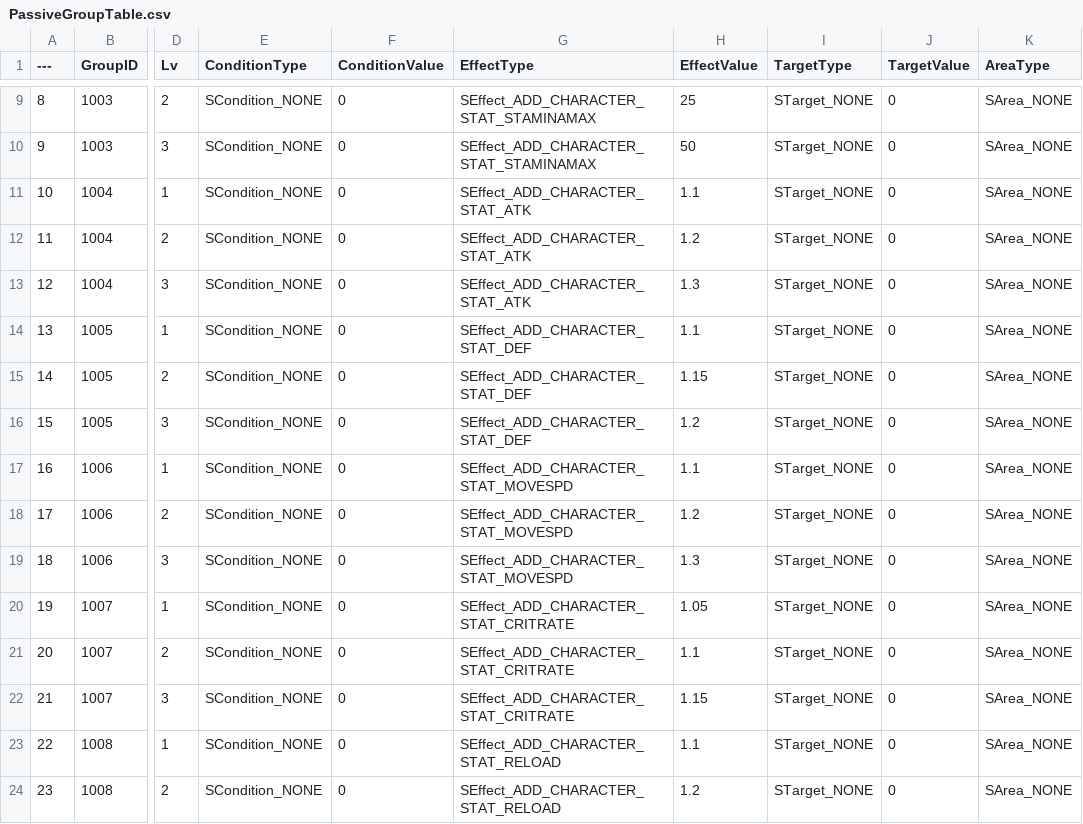
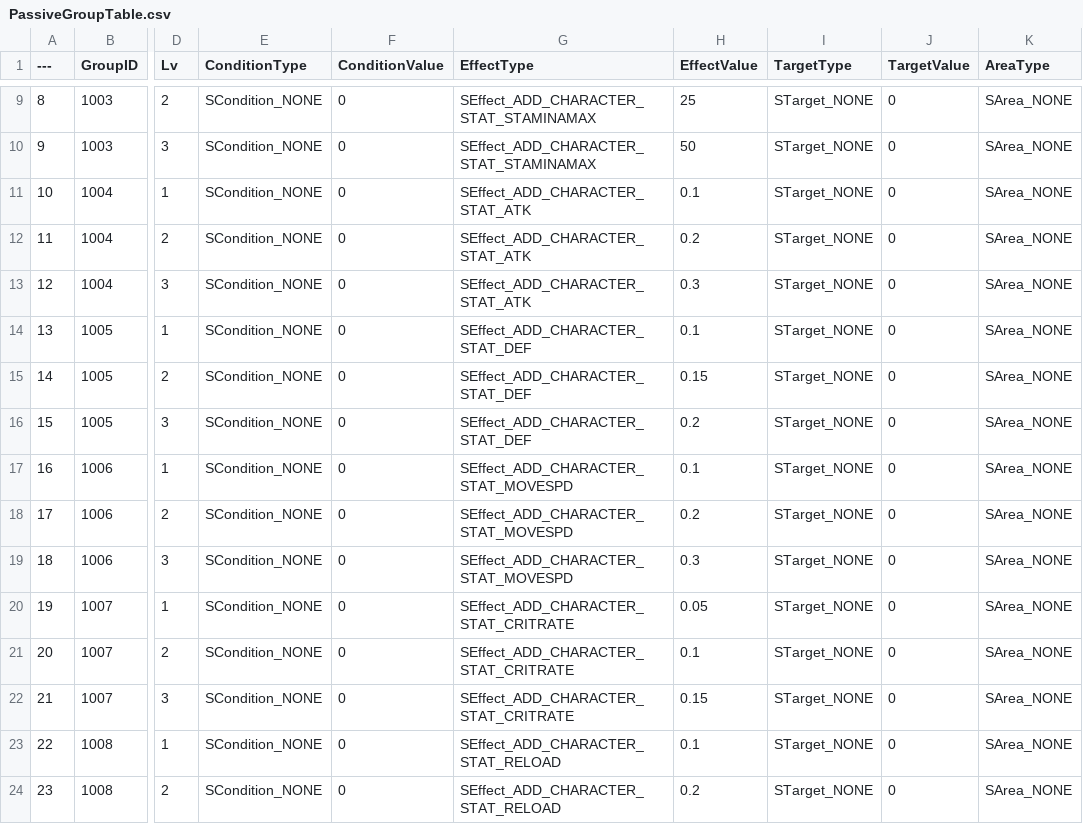
Before and after one commit to DonutFedy/ProjectTPS, a CSV file: Data/PassiveGroupTable.csv, drawn as a sheet; only a part is shown, gaps mark what is left out; the diff covers the shown part only; the diff names each change by its address in the sheet, - before the commit and + after, or states it on an @@ line.

Commit message:
패시브 스킬 합연산 기준값으로 변경
패시브 스킬 중 합연산 기준 스킬들 합연산 기준 밸류로 변경
일부 스킬은 곱연산이기 떄문에 기존 값 유지
- 구르기 스태미너 소모량 감소
- 최대 탄약 보유량 증가

```diff
--- a/Data/PassiveGroupTable.csv
+++ b/Data/PassiveGroupTable.csv
-H11 (EffectValue): 1.1
+H11 (EffectValue): 0.1
-H12 (EffectValue): 1.2
+H12 (EffectValue): 0.2
-H13 (EffectValue): 1.3
+H13 (EffectValue): 0.3
-H14 (EffectValue): 1.1
+H14 (EffectValue): 0.1
-H15 (EffectValue): 1.15
+H15 (EffectValue): 0.15
-H16 (EffectValue): 1.2
+H16 (EffectValue): 0.2
-H17 (EffectValue): 1.1
+H17 (EffectValue): 0.1
-H18 (EffectValue): 1.2
+H18 (EffectValue): 0.2
-H19 (EffectValue): 1.3
+H19 (EffectValue): 0.3
-H20 (EffectValue): 1.05
+H20 (EffectValue): 0.05
-H21 (EffectValue): 1.1
+H21 (EffectValue): 0.1
-H22 (EffectValue): 1.15
+H22 (EffectValue): 0.15
-H23 (EffectValue): 1.1
+H23 (EffectValue): 0.1
-H24 (EffectValue): 1.2
+H24 (EffectValue): 0.2
```
Also changed, not shown: 16 edited cells elsewhere in this file.
